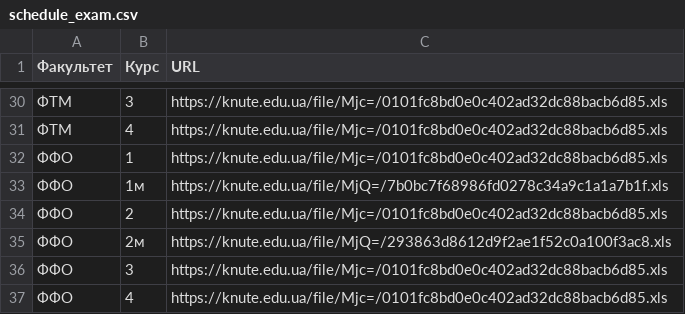
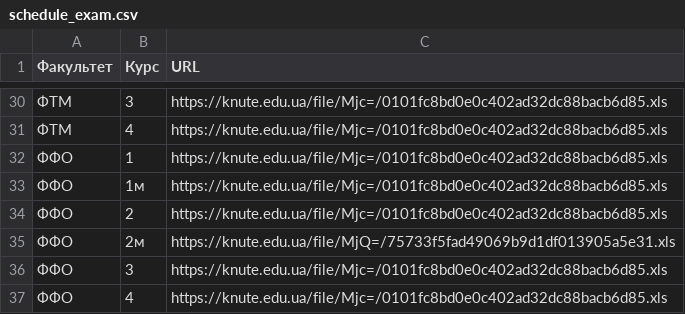
Before and after one commit to Nick-Alskling/ns_magistr_diploma, a CSV file: schedule_exam.csv, drawn as a sheet; only a part is shown, gaps mark what is left out; the diff covers the shown part only.

```diff
--- a/schedule_exam.csv
+++ b/schedule_exam.csv
@@ -32,5 +32,5 @@
 ФФО;1;https://knute.edu.ua/file/Mjc=/0101fc8bd0e0c402ad32dc88bacb6d85.xls
-ФФО;1м;https://knute.edu.ua/file/MjQ=/7b0bc7f68986fd0278c34a9c1a1a7b1f.xls
+ФФО;1м;https://knute.edu.ua/file/Mjc=/0101fc8bd0e0c402ad32dc88bacb6d85.xls
 ФФО;2;https://knute.edu.ua/file/Mjc=/0101fc8bd0e0c402ad32dc88bacb6d85.xls
-ФФО;2м;https://knute.edu.ua/file/MjQ=/293863d8612d9f2ae1f52c0a100f3ac8.xls
+ФФО;2м;https://knute.edu.ua/file/MjQ=/75733f5fad49069b9d1df013905a5e31.xls
 ФФО;3;https://knute.edu.ua/file/Mjc=/0101fc8bd0e0c402ad32dc88bacb6d85.xls
```
Also changed, not shown: 1 added row, 1 removed row and 9 edited cells elsewhere in this file, 3 other files.
